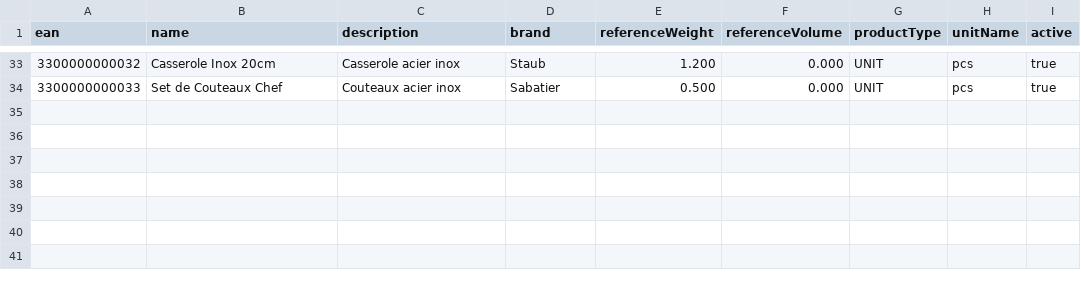
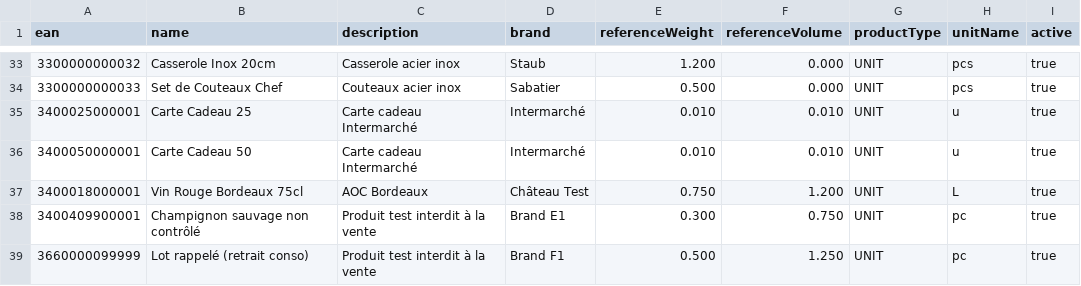
Before and after one commit to It-o-cm/imvaluation, a CSV file: src/main/resources/seed/products.csv, drawn as a sheet; only a part is shown, gaps mark what is left out; the diff names each change by its address in the sheet, - before the commit and + after, or states it on an @@ line.

```diff
--- a/src/main/resources/seed/products.csv
+++ b/src/main/resources/seed/products.csv
+row 35: 3400025000001 | Carte Cadeau 25 | Carte cadeau Intermarché | Intermarché | 0.010 | 0.010 | UNIT | u | true
+row 36: 3400050000001 | Carte Cadeau 50 | Carte cadeau Intermarché | Intermarché | 0.010 | 0.010 | UNIT | u | true
+row 37: 3400018000001 | Vin Rouge Bordeaux 75cl | AOC Bordeaux | Château Test | 0.750 | 1.200 | UNIT | L | true
+row 38: 3400409900001 | Champignon sauvage non contrôlé | Produit test interdit à la vente | Brand E1 | 0.300 | 0.750 | UNIT | pc | true
+row 39: 3660000099999 | Lot rappelé (retrait conso) | Produit test interdit à la vente | Brand F1 | 0.500 | 1.250 | UNIT | pc | true
```
Also changed, not shown: src/main/resources/seed/offers.csv, src/main/resources/seed/prices.csv, 43 other files.
